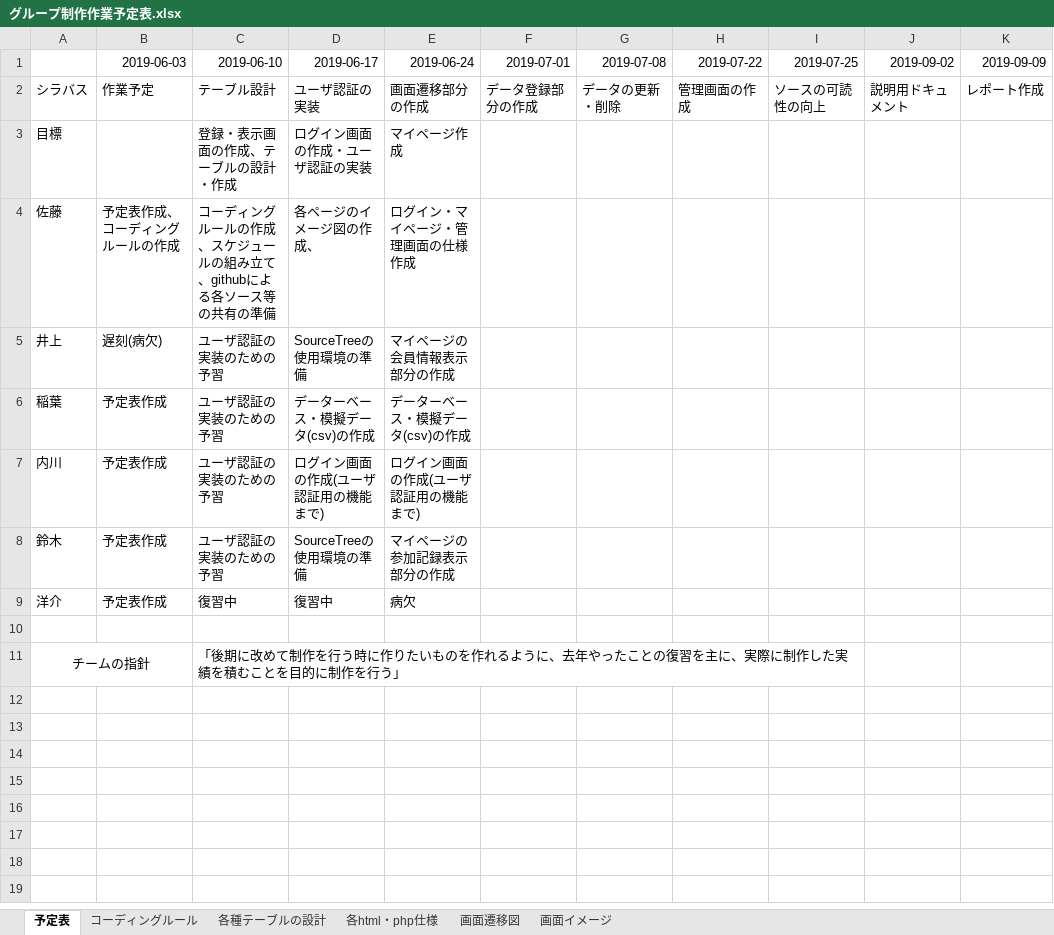
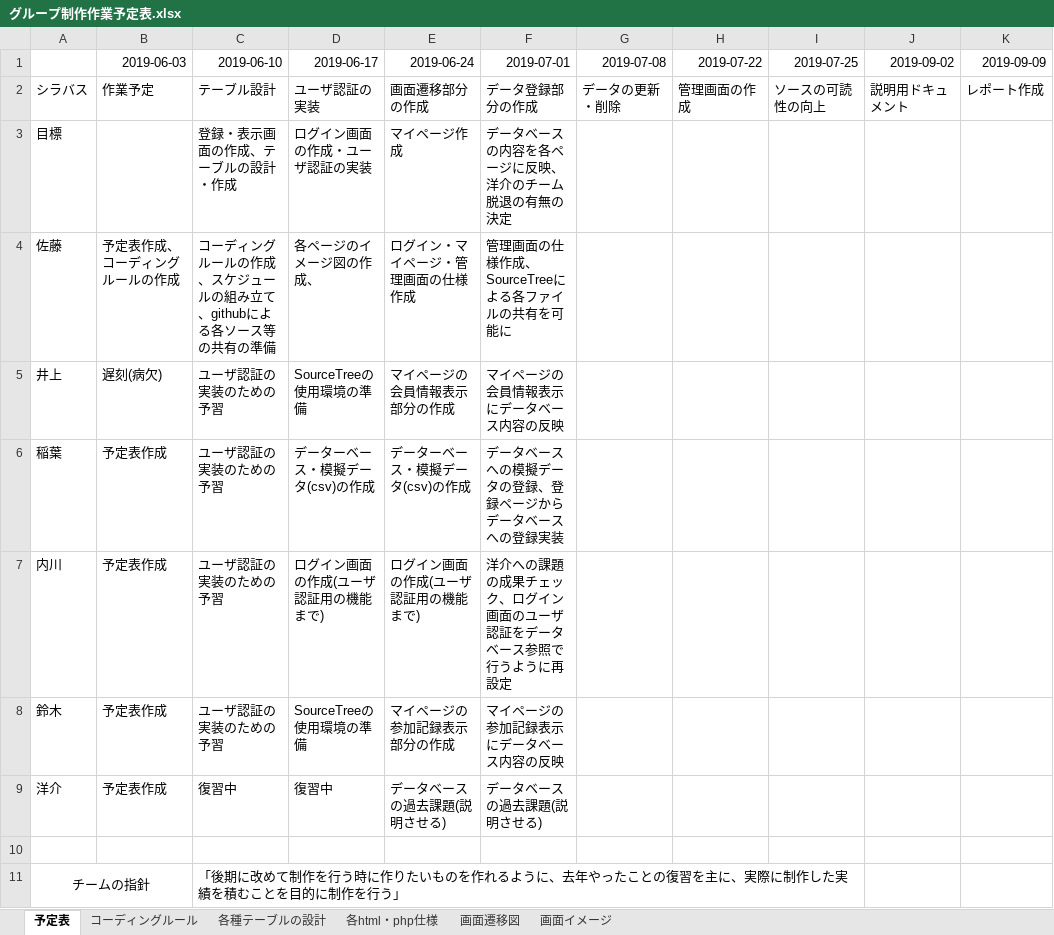
Before and after one commit to Steel96611/ServerPrograming_kadai, an Excel workbook: グループ制作作業予定表.xlsx, sheet 予定表, drawn as a sheet; values as stored, in another font and other column widths than the file's, no borders; the diff names each change by its address in the sheet, - before the commit and + after, or states it on an @@ line.

Commit message:
7月1日からの週のタスクを追加

```diff
--- a/グループ制作作業予定表.xlsx (sheet 予定表)
+++ b/グループ制作作業予定表.xlsx (sheet 予定表)
-F3 (2019-07-01): (empty)
+F3 (2019-07-01): データベースの内容を各ページに反映、洋介のチーム脱退の有無の決定
-F4 (2019-07-01): (empty)
+F4 (2019-07-01): 管理画面の仕様作成、SourceTreeによる各ファイルの共有を可能に
-F5 (2019-07-01): (empty)
+F5 (2019-07-01): マイページの会員情報表示にデータベース内容の反映
-F6 (2019-07-01): (empty)
+F6 (2019-07-01): データベースへの模擬データの登録、登録ページからデータベースへの登録実装
-F7 (2019-07-01): (empty)
+F7 (2019-07-01): 洋介への課題の成果チェック、ログイン画面のユーザ認証をデータベース参照で行うように再設定
-F8 (2019-07-01): (empty)
+F8 (2019-07-01): マイページの参加記録表示にデータベース内容の反映
-E9 (2019-06-24): 病欠
+E9 (2019-06-24): データベースの過去課題(説明させる)
-F9 (2019-07-01): (empty)
+F9 (2019-07-01): データベースの過去課題(説明させる)
```
Also changed, not shown: sheet 各種テーブルの設計, sheet コーディングルール.
